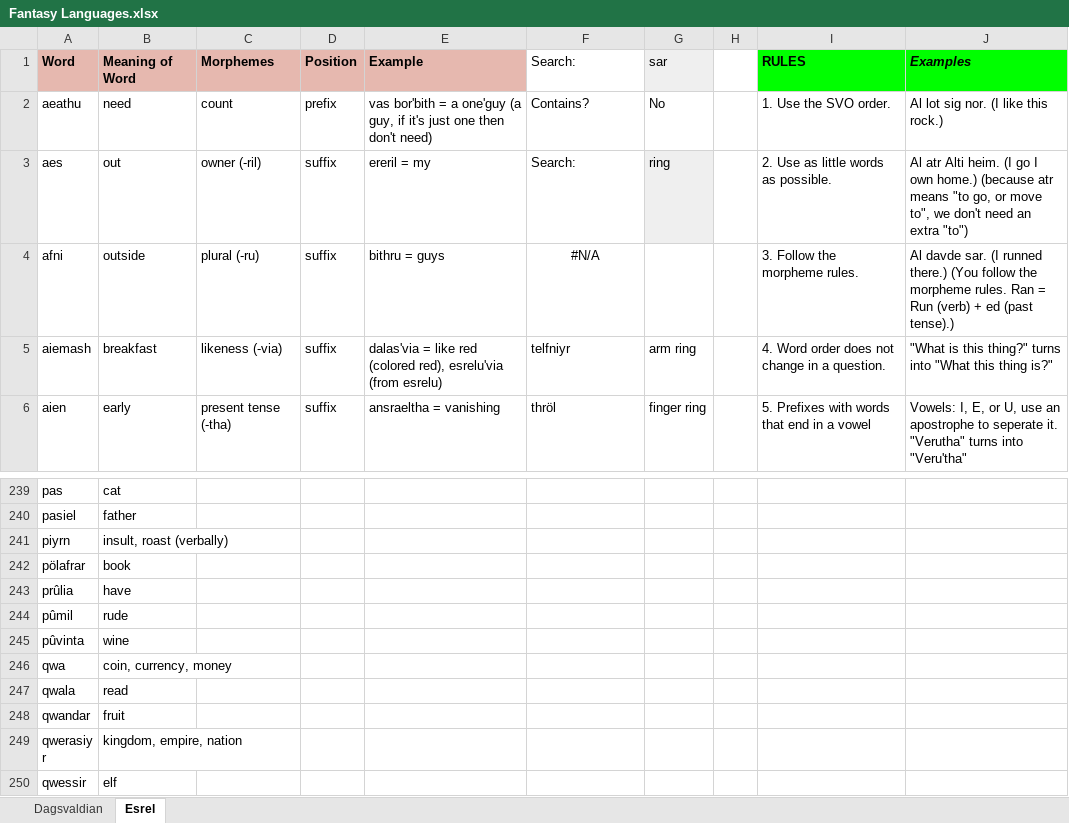
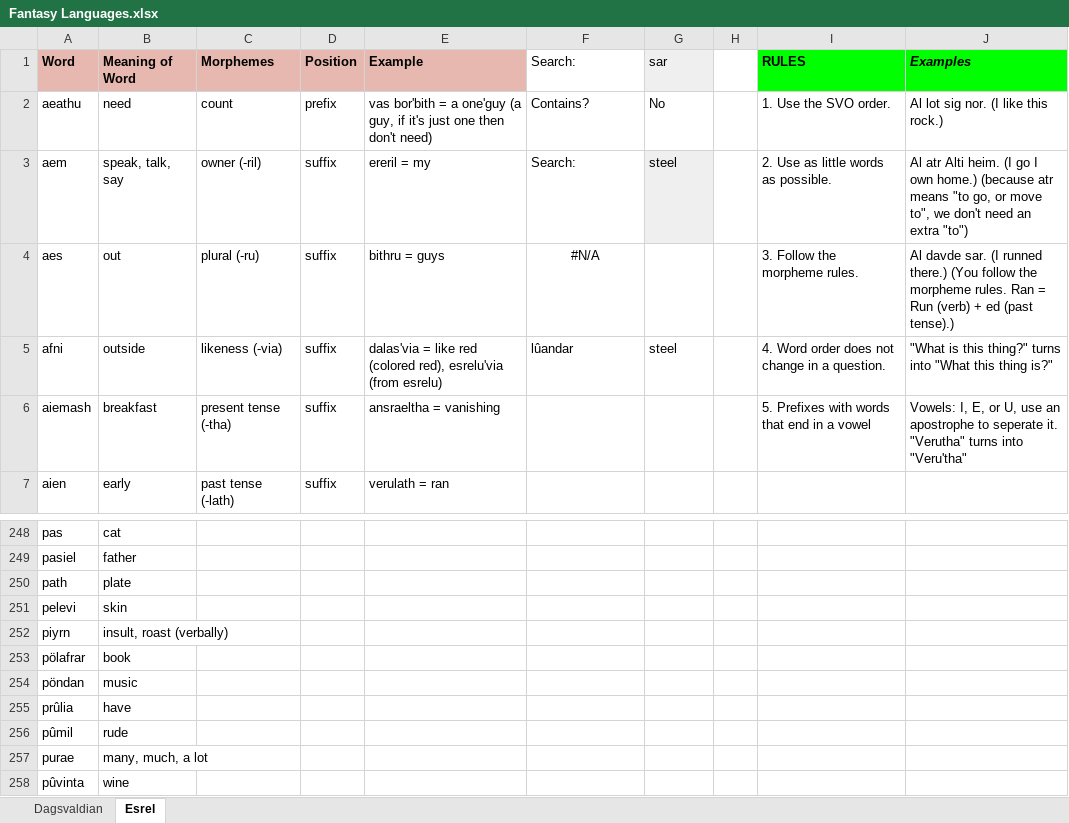
Before and after one commit to Oneo64/Aldpor, an Excel workbook: Conlangs/Fantasy Languages.xlsx, sheet Esrel, drawn as a sheet; only a part is shown, gaps mark what is left out; the shorter side is filled out with more unchanged rows; values as stored, in another font and other column widths than the file's, no borders; charts and pictures not drawn; addresses are those after the commit; the diff covers the shown part only; the diff names each change by its address in the sheet, - before the commit and + after, or states it on an @@ line.

Commit message:
gggggee

```diff
--- a/Conlangs/Fantasy Languages.xlsx (sheet Esrel)
+++ b/Conlangs/Fantasy Languages.xlsx (sheet Esrel)
+row 3: aem | speak, talk, say | owner (-ril) | suffix | ereril = my | Search: | steel |  | 2. Use as little words as possible. | Al atr Alti heim. (I go I own home.) (because atr means "to go, or move to", we don't need an extra "to")
-C4 (Morphemes): owner (-ril)
+C4 (Morphemes): plural (-ru)
-E4 (Example): ereril = my
+E4 (Example): bithru = guys
-F4 (Search:): Search:
+F4 (Search:): #N/A
-F4 alignment: left
+F4 alignment: center
-G4 (sar): ring
+G4 (sar): (empty)
-G4 fill: #EFEFEF
+G4 fill: none
-I4 (RULES): 2. Use as little words as possible.
+I4 (RULES): 3. Follow the morpheme rules.
-J4 (Examples): Al atr Alti heim. (I go I own home.) (because atr means "to go, or move to", we don't need an extra "to")
+J4 (Examples): Al davde sar. (I runned there.) (You follow the morpheme rules. Ran = Run (verb) + ed (past tense).)
-C5 (Morphemes): plural (-ru)
+C5 (Morphemes): likeness (-via)
-E5 (Example): bithru = guys
+E5 (Example): dalas'via = like red (colored red), esrelu'via (from esrelu)
-F5 (Search:): #N/A
+F5 (Search:): lûandar
-F5 alignment: center
+F5 alignment: left
-G5 (sar): (empty)
+G5 (sar): steel
-I5 (RULES): 3. Follow the morpheme rules.
+I5 (RULES): 4. Word order does not change in a question.
-J5 (Examples): Al davde sar. (I runned there.) (You follow the morpheme rules. Ran = Run (verb) + ed (past tense).)
+J5 (Examples): "What is this thing?" turns into "What this thing is?"
-C6 (Morphemes): likeness (-via)
+C6 (Morphemes): present tense (-tha)
-E6 (Example): dalas'via = like red (colored red), esrelu'via (from esrelu)
+E6 (Example): ansraeltha = vanishing
-F6 (Search:): telfniyr
+F6 (Search:): (empty)
-G6 (sar): arm ring
+G6 (sar): (empty)
-I6 (RULES): 4. Word order does not change in a question.
+I6 (RULES): 5. Prefixes with words that end in a vowel
-J6 (Examples): "What is this thing?" turns into "What this thing is?"
+J6 (Examples): Vowels: I, E, or U, use an apostrophe to seperate it. "Verutha" turns into "Veru'tha"
-C7 (Morphemes): present tense (-tha)
+C7 (Morphemes): past tense (-lath)
-E7 (Example): ansraeltha = vanishing
+E7 (Example): verulath = ran
-F7 (Search:): thröl
+F7 (Search:): (empty)
-G7 (sar): finger ring
+G7 (sar): (empty)
-I7 (RULES): 5. Prefixes with words that end in a vowel
+I7 (RULES): (empty)
-J7 (Examples): Vowels: I, E, or U, use an apostrophe to seperate it. "Verutha" turns into "Veru'tha"
+J7 (Examples): (empty)
+row 250: path | plate
+row 251: pelevi | skin
+row 254: pöndan | music
+row 257: purae | many, much, a lot
```
Also changed, not shown: 18 added rows, 5 removed rows, 65 edited cells and cell formats elsewhere in this sheet, sheet Dagsvaldian.
